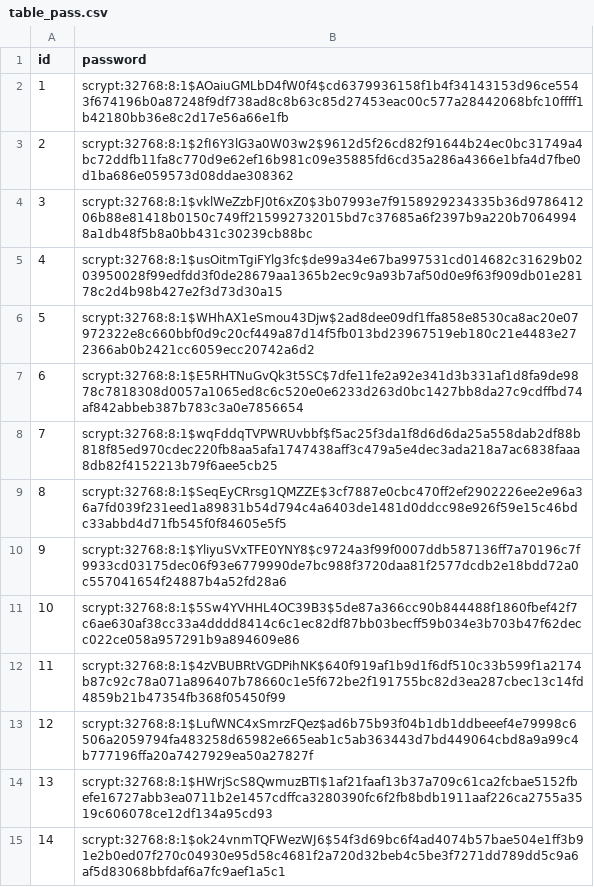
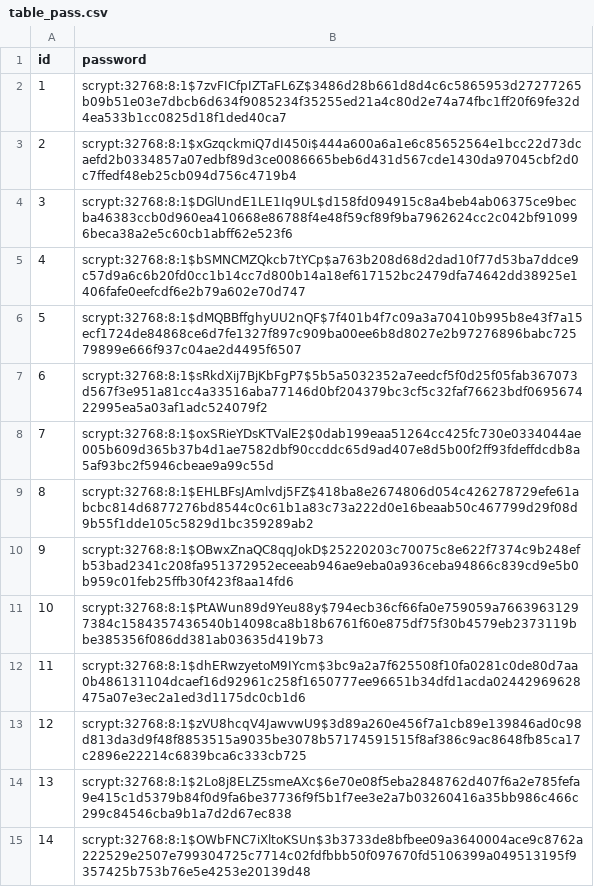
Before and after one commit to dishasingh-21/Blog-Application, a CSV file: data/table_pass.csv, drawn as a sheet; only a part is shown; the diff covers the shown part only.

```diff
--- a/data/table_pass.csv
+++ b/data/table_pass.csv
@@ -1,15 +1,15 @@
 id,password
-1,scrypt:32768:8:1$AOaiuGMLbD4fW0f4$cd6379936158f1b4f34143153d96ce5543f674196b0a87248f9df738ad8c8b63c85d27453eac00c577a28442068bfc10ffff1b42180bb36e8c2d17e56a66e1fb
-2,scrypt:32768:8:1$2fI6Y3lG3a0W03w2$9612d5f26cd82f91644b24ec0bc31749a4bc72ddfb11fa8c770d9e62ef16b981c09e35885fd6cd35a286a4366e1bfa4d7fbe0d1ba686e059573d08ddae308362
-3,scrypt:32768:8:1$vklWeZzbFJ0t6xZ0$3b07993e7f9158929234335b36d978641206b88e81418b0150c749ff215992732015bd7c37685a6f2397b9a220b70649948a1db48f5b8a0bb431c30239cb88bc
-4,scrypt:32768:8:1$usOitmTgiFYlg3fc$de99a34e67ba997531cd014682c31629b0203950028f99edfdd3f0de28679aa1365b2ec9c9a93b7af50d0e9f63f909db01e28178c2d4b98b427e2f3d73d30a15
-5,scrypt:32768:8:1$WHhAX1eSmou43Djw$2ad8dee09df1ffa858e8530ca8ac20e07972322e8c660bbf0d9c20cf449a87d14f5fb013bd23967519eb180c21e4483e272366ab0b2421cc6059ecc20742a6d2
-6,scrypt:32768:8:1$E5RHTNuGvQk3t5SC$7dfe11fe2a92e341d3b331af1d8fa9de9878c7818308d0057a1065ed8c6c520e0e6233d263d0bc1427bb8da27c9cdffbd74af842abbeb387b783c3a0e7856654
-7,scrypt:32768:8:1$wqFddqTVPWRUvbbf$f5ac25f3da1f8d6d6da25a558dab2df88b818f85ed970cdec220fb8aa5afa1747438aff3c479a5e4dec3ada218a7ac6838faaa8db82f4152213b79f6aee5cb25
-8,scrypt:32768:8:1$SeqEyCRrsg1QMZZE$3cf7887e0cbc470ff2ef2902226ee2e96a36a7fd039f231eed1a89831b54d794c4a6403de1481d0ddcc98e926f59e15c46bdc33abbd4d71fb545f0f84605e5f5
-9,scrypt:32768:8:1$YliyuSVxTFE0YNY8$c9724a3f99f0007ddb587136ff7a70196c7f9933cd03175dec06f93e6779990de7bc988f3720daa81f2577dcdb2e18bdd72a0c557041654f24887b4a52fd28a6
-10,scrypt:32768:8:1$5Sw4YVHHL4OC39B3$5de87a366cc90b844488f1860fbef42f7c6ae630af38cc33a4dddd8414c6c1ec82df87bb03becff59b034e3b703b47f62decc022ce058a957291b9a894609e86
-11,scrypt:32768:8:1$4zVBUBRtVGDPihNK$640f919af1b9d1f6df510c33b599f1a2174b87c92c78a071a896407b78660c1e5f672be2f191755bc82d3ea287cbec13c14fd4859b21b47354fb368f05450f99
-12,scrypt:32768:8:1$LufWNC4xSmrzFQez$ad6b75b93f04b1db1ddbeeef4e79998c6506a2059794fa483258d65982e665eab1c5ab363443d7bd449064cbd8a9a99c4b777196ffa20a7427929ea50a27827f
-13,scrypt:32768:8:1$HWrjScS8QwmuzBTI$1af21faaf13b37a709c61ca2fcbae5152fbefe16727abb3ea0711b2e1457cdffca3280390fc6f2fb8bdb1911aaf226ca2755a3519c606078ce12df134a95cd93
-14,scrypt:32768:8:1$ok24vnmTQFWezWJ6$54f3d69bc6f4ad4074b57bae504e1ff3b91e2b0ed07f270c04930e95d58c4681f2a720d32beb4c5be3f7271dd789dd5c9a6af5d83068bbfdaf6a7fc9aef1a5c1
+1,scrypt:32768:8:1$7zvFICfpIZTaFL6Z$3486d28b661d8d4c6c5865953d27277265b09b51e03e7dbcb6d634f9085234f35255ed21a4c80d2e74a74fbc1ff20f69fe32d4ea533b1cc0825d18f1ded40ca7
+2,scrypt:32768:8:1$xGzqckmiQ7dI450i$444a600a6a1e6c85652564e1bcc22d73dcaefd2b0334857a07edbf89d3ce0086665beb6d431d567cde1430da97045cbf2d0c7ffedf48eb25cb094d756c4719b4
+3,scrypt:32768:8:1$DGlUndE1LE1Iq9UL$d158fd094915c8a4beb4ab06375ce9becba46383ccb0d960ea410668e86788f4e48f59cf89f9ba7962624cc2c042bf910996beca38a2e5c60cb1abff62e523f6
+4,scrypt:32768:8:1$bSMNCMZQkcb7tYCp$a763b208d68d2dad10f77d53ba7ddce9c57d9a6c6b20fd0cc1b14cc7d800b14a18ef617152bc2479dfa74642dd38925e1406fafe0eefcdf6e2b79a602e70d747
+5,scrypt:32768:8:1$dMQBBffghyUU2nQF$7f401b4f7c09a3a70410b995b8e43f7a15ecf1724de84868ce6d7fe1327f897c909ba00ee6b8d8027e2b97276896babc72579899e666f937c04ae2d4495f6507
+6,scrypt:32768:8:1$sRkdXij7BjKbFgP7$5b5a5032352a7eedcf5f0d25f05fab367073d567f3e951a81cc4a33516aba77146d0bf204379bc3cf5c32faf76623bdf069567422995ea5a03af1adc524079f2
+7,scrypt:32768:8:1$oxSRieYDsKTValE2$0dab199eaa51264cc425fc730e0334044ae005b609d365b37b4d1ae7582dbf90ccddc65d9ad407e8d5b00f2ff93fdeffdcdb8a5af93bc2f5946cbeae9a99c55d
+8,scrypt:32768:8:1$EHLBFsJAmlvdj5FZ$418ba8e2674806d054c426278729efe61abcbc814d6877276bd8544c0c61b1a83c73a222d0e16beaab50c467799d29f08d9b55f1dde105c5829d1bc359289ab2
+9,scrypt:32768:8:1$OBwxZnaQC8qqJokD$25220203c70075c8e622f7374c9b248efb53bad2341c208fa951372952eceeab946ae9eba0a936ceba94866c839cd9e5b0b959c01feb25ffb30f423f8aa14fd6
+10,scrypt:32768:8:1$PtAWun89d9Yeu88y$794ecb36cf66fa0e759059a76639631297384c1584357436540b14098ca8b18b6761f60e875df75f30b4579eb2373119bbe385356f086dd381ab03635d419b73
+11,scrypt:32768:8:1$dhERwzyetoM9IYcm$3bc9a2a7f625508f10fa0281c0de80d7aa0b486131104dcaef16d92961c258f1650777ee96651b34dfd1acda02442969628475a07e3ec2a1ed3d1175dc0cb1d6
+12,scrypt:32768:8:1$zVU8hcqV4JawvwU9$3d89a260e456f7a1cb89e139846ad0c98d813da3d9f48f8853515a9035be3078b57174591515f8af386c9ac8648fb85ca17c2896e22214c6839bca6c333cb725
+13,scrypt:32768:8:1$2Lo8j8ELZ5smeAXc$6e70e08f5eba2848762d407f6a2e785fefa9e415c1d5379b84f0d9fa6be37736f9f5b1f7ee3e2a7b03260416a35bb986c466c299c84546cba9b1a7d2d67ec838
+14,scrypt:32768:8:1$OWbFNC7iXltoKSUn$3b3733de8bfbee09a3640004ace9c8762a222529e2507e799304725c7714c02fdfbbb50f097670fd5106399a049513195f9357425b753b76e5e4253e20139d48
```
Also changed, not shown: 186 edited cells elsewhere in this file, 10 other files.
